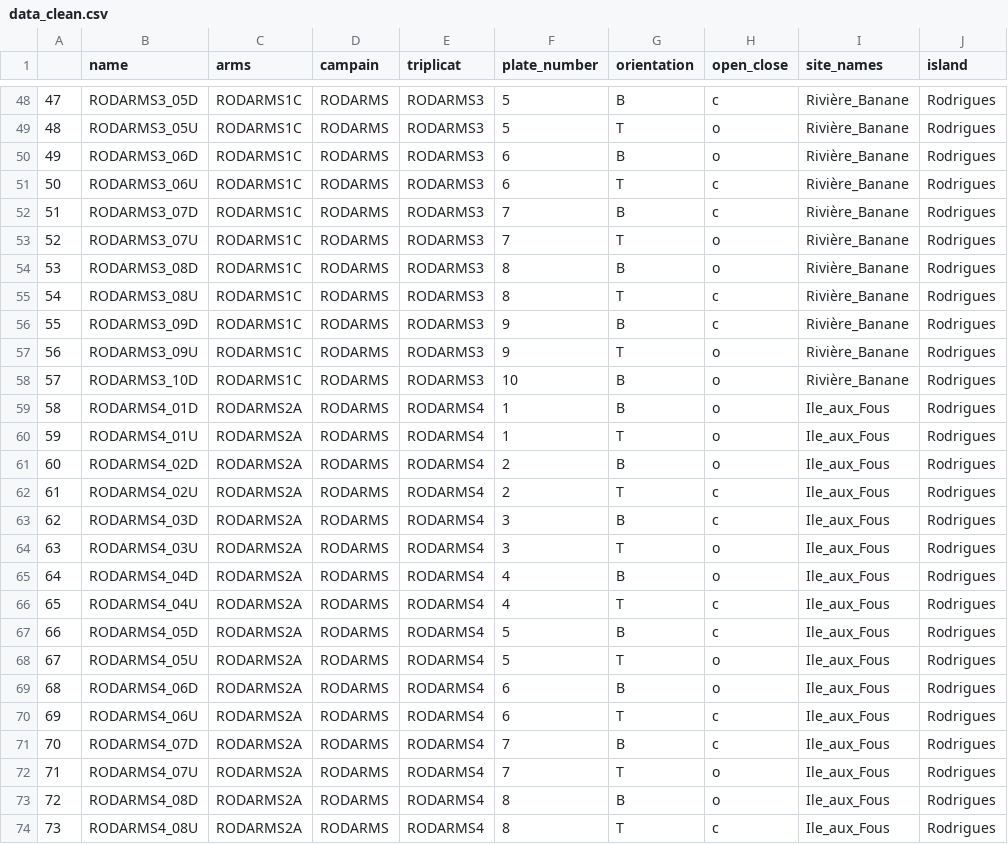
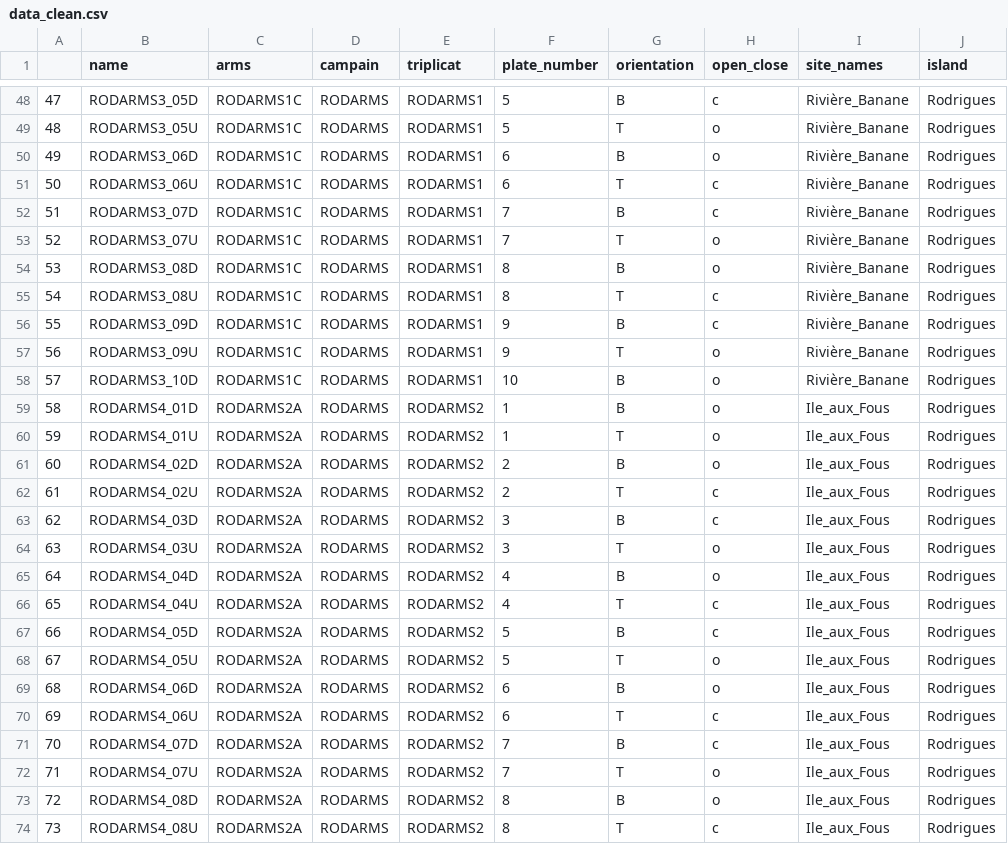
Before and after one commit to BaptisteFrattini/MESO_ARMS_2024, a CSV file: data/derived-data/data_clean.csv, drawn as a sheet; only a part is shown, gaps mark what is left out; the diff covers the shown part only.

```diff
--- a/data/derived-data/data_clean.csv
+++ b/data/derived-data/data_clean.csv
@@ -48,27 +48,27 @@
-"47","RODARMS3_05D","RODARMS1C","RODARMS","RODARMS3","5","B","c","Rivière_Banane","Rodrigues"
-"48","RODARMS3_05U","RODARMS1C","RODARMS","RODARMS3","5","T","o","Rivière_Banane","Rodrigues"
-"49","RODARMS3_06D","RODARMS1C","RODARMS","RODARMS3","6","B","o","Rivière_Banane","Rodrigues"
-"50","RODARMS3_06U","RODARMS1C","RODARMS","RODARMS3","6","T","c","Rivière_Banane","Rodrigues"
-"51","RODARMS3_07D","RODARMS1C","RODARMS","RODARMS3","7","B","c","Rivière_Banane","Rodrigues"
-"52","RODARMS3_07U","RODARMS1C","RODARMS","RODARMS3","7","T","o","Rivière_Banane","Rodrigues"
-"53","RODARMS3_08D","RODARMS1C","RODARMS","RODARMS3","8","B","o","Rivière_Banane","Rodrigues"
-"54","RODARMS3_08U","RODARMS1C","RODARMS","RODARMS3","8","T","c","Rivière_Banane","Rodrigues"
-"55","RODARMS3_09D","RODARMS1C","RODARMS","RODARMS3","9","B","c","Rivière_Banane","Rodrigues"
-"56","RODARMS3_09U","RODARMS1C","RODARMS","RODARMS3","9","T","o","Rivière_Banane","Rodrigues"
-"57","RODARMS3_10D","RODARMS1C","RODARMS","RODARMS3","10","B","o","Rivière_Banane","Rodrigues"
-"58","RODARMS4_01D","RODARMS2A","RODARMS","RODARMS4","1","B","o","Ile_aux_Fous","Rodrigues"
-"59","RODARMS4_01U","RODARMS2A","RODARMS","RODARMS4","1","T","o","Ile_aux_Fous","Rodrigues"
-"60","RODARMS4_02D","RODARMS2A","RODARMS","RODARMS4","2","B","o","Ile_aux_Fous","Rodrigues"
-"61","RODARMS4_02U","RODARMS2A","RODARMS","RODARMS4","2","T","c","Ile_aux_Fous","Rodrigues"
-"62","RODARMS4_03D","RODARMS2A","RODARMS","RODARMS4","3","B","c","Ile_aux_Fous","Rodrigues"
-"63","RODARMS4_03U","RODARMS2A","RODARMS","RODARMS4","3","T","o","Ile_aux_Fous","Rodrigues"
-"64","RODARMS4_04D","RODARMS2A","RODARMS","RODARMS4","4","B","o","Ile_aux_Fous","Rodrigues"
-"65","RODARMS4_04U","RODARMS2A","RODARMS","RODARMS4","4","T","c","Ile_aux_Fous","Rodrigues"
-"66","RODARMS4_05D","RODARMS2A","RODARMS","RODARMS4","5","B","c","Ile_aux_Fous","Rodrigues"
-"67","RODARMS4_05U","RODARMS2A","RODARMS","RODARMS4","5","T","o","Ile_aux_Fous","Rodrigues"
-"68","RODARMS4_06D","RODARMS2A","RODARMS","RODARMS4","6","B","o","Ile_aux_Fous","Rodrigues"
-"69","RODARMS4_06U","RODARMS2A","RODARMS","RODARMS4","6","T","c","Ile_aux_Fous","Rodrigues"
-"70","RODARMS4_07D","RODARMS2A","RODARMS","RODARMS4","7","B","c","Ile_aux_Fous","Rodrigues"
-"71","RODARMS4_07U","RODARMS2A","RODARMS","RODARMS4","7","T","o","Ile_aux_Fous","Rodrigues"
-"72","RODARMS4_08D","RODARMS2A","RODARMS","RODARMS4","8","B","o","Ile_aux_Fous","Rodrigues"
-"73","RODARMS4_08U","RODARMS2A","RODARMS","RODARMS4","8","T","c","Ile_aux_Fous","Rodrigues"
+"47","RODARMS3_05D","RODARMS1C","RODARMS","RODARMS1","5","B","c","Rivière_Banane","Rodrigues"
+"48","RODARMS3_05U","RODARMS1C","RODARMS","RODARMS1","5","T","o","Rivière_Banane","Rodrigues"
+"49","RODARMS3_06D","RODARMS1C","RODARMS","RODARMS1","6","B","o","Rivière_Banane","Rodrigues"
+"50","RODARMS3_06U","RODARMS1C","RODARMS","RODARMS1","6","T","c","Rivière_Banane","Rodrigues"
+"51","RODARMS3_07D","RODARMS1C","RODARMS","RODARMS1","7","B","c","Rivière_Banane","Rodrigues"
+"52","RODARMS3_07U","RODARMS1C","RODARMS","RODARMS1","7","T","o","Rivière_Banane","Rodrigues"
+"53","RODARMS3_08D","RODARMS1C","RODARMS","RODARMS1","8","B","o","Rivière_Banane","Rodrigues"
+"54","RODARMS3_08U","RODARMS1C","RODARMS","RODARMS1","8","T","c","Rivière_Banane","Rodrigues"
+"55","RODARMS3_09D","RODARMS1C","RODARMS","RODARMS1","9","B","c","Rivière_Banane","Rodrigues"
+"56","RODARMS3_09U","RODARMS1C","RODARMS","RODARMS1","9","T","o","Rivière_Banane","Rodrigues"
+"57","RODARMS3_10D","RODARMS1C","RODARMS","RODARMS1","10","B","o","Rivière_Banane","Rodrigues"
+"58","RODARMS4_01D","RODARMS2A","RODARMS","RODARMS2","1","B","o","Ile_aux_Fous","Rodrigues"
+"59","RODARMS4_01U","RODARMS2A","RODARMS","RODARMS2","1","T","o","Ile_aux_Fous","Rodrigues"
+"60","RODARMS4_02D","RODARMS2A","RODARMS","RODARMS2","2","B","o","Ile_aux_Fous","Rodrigues"
+"61","RODARMS4_02U","RODARMS2A","RODARMS","RODARMS2","2","T","c","Ile_aux_Fous","Rodrigues"
+"62","RODARMS4_03D","RODARMS2A","RODARMS","RODARMS2","3","B","c","Ile_aux_Fous","Rodrigues"
+"63","RODARMS4_03U","RODARMS2A","RODARMS","RODARMS2","3","T","o","Ile_aux_Fous","Rodrigues"
+"64","RODARMS4_04D","RODARMS2A","RODARMS","RODARMS2","4","B","o","Ile_aux_Fous","Rodrigues"
+"65","RODARMS4_04U","RODARMS2A","RODARMS","RODARMS2","4","T","c","Ile_aux_Fous","Rodrigues"
+"66","RODARMS4_05D","RODARMS2A","RODARMS","RODARMS2","5","B","c","Ile_aux_Fous","Rodrigues"
+"67","RODARMS4_05U","RODARMS2A","RODARMS","RODARMS2","5","T","o","Ile_aux_Fous","Rodrigues"
+"68","RODARMS4_06D","RODARMS2A","RODARMS","RODARMS2","6","B","o","Ile_aux_Fous","Rodrigues"
+"69","RODARMS4_06U","RODARMS2A","RODARMS","RODARMS2","6","T","c","Ile_aux_Fous","Rodrigues"
+"70","RODARMS4_07D","RODARMS2A","RODARMS","RODARMS2","7","B","c","Ile_aux_Fous","Rodrigues"
+"71","RODARMS4_07U","RODARMS2A","RODARMS","RODARMS2","7","T","o","Ile_aux_Fous","Rodrigues"
+"72","RODARMS4_08D","RODARMS2A","RODARMS","RODARMS2","8","B","o","Ile_aux_Fous","Rodrigues"
+"73","RODARMS4_08U","RODARMS2A","RODARMS","RODARMS2","8","T","c","Ile_aux_Fous","Rodrigues"
```
Also changed, not shown: 106 edited cells elsewhere in this file, data/derived-data/data_clean_fullsites.csv, 40 other files.
